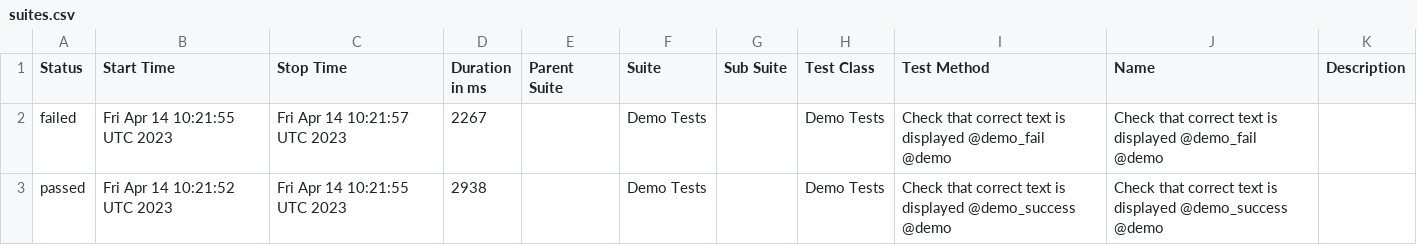
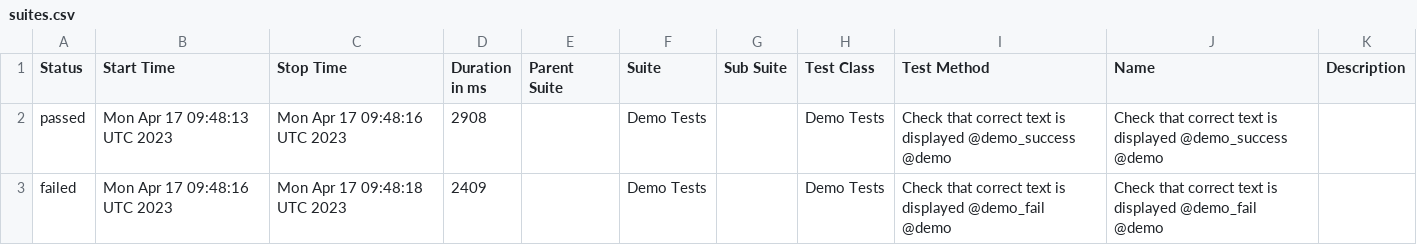
Before and after one commit to BJFS/BJFS.github.io, a CSV file: data/suites.csv, drawn as a sheet.

```diff
--- a/data/suites.csv
+++ b/data/suites.csv
@@ -1,3 +1,3 @@
 "Status","Start Time","Stop Time","Duration in ms","Parent Suite","Suite","Sub Suite","Test Class","Test Method","Name","Description"
-"failed","Fri Apr 14 10:21:55 UTC 2023","Fri Apr 14 10:21:57 UTC 2023","2267","","Demo Tests","","Demo Tests","Check that correct text is displayed @demo_fail @demo","Check that correct text is displayed @demo_fail @demo",""
-"passed","Fri Apr 14 10:21:52 UTC 2023","Fri Apr 14 10:21:55 UTC 2023","2938","","Demo Tests","","Demo Tests","Check that correct text is displayed @demo_success @demo","Check that correct text is displayed @demo_success @demo",""
+"passed","Mon Apr 17 09:48:13 UTC 2023","Mon Apr 17 09:48:16 UTC 2023","2908","","Demo Tests","","Demo Tests","Check that correct text is displayed @demo_success @demo","Check that correct text is displayed @demo_success @demo",""
+"failed","Mon Apr 17 09:48:16 UTC 2023","Mon Apr 17 09:48:18 UTC 2023","2409","","Demo Tests","","Demo Tests","Check that correct text is displayed @demo_fail @demo","Check that correct text is displayed @demo_fail @demo",""
```
Also changed, not shown: 43 other files.
